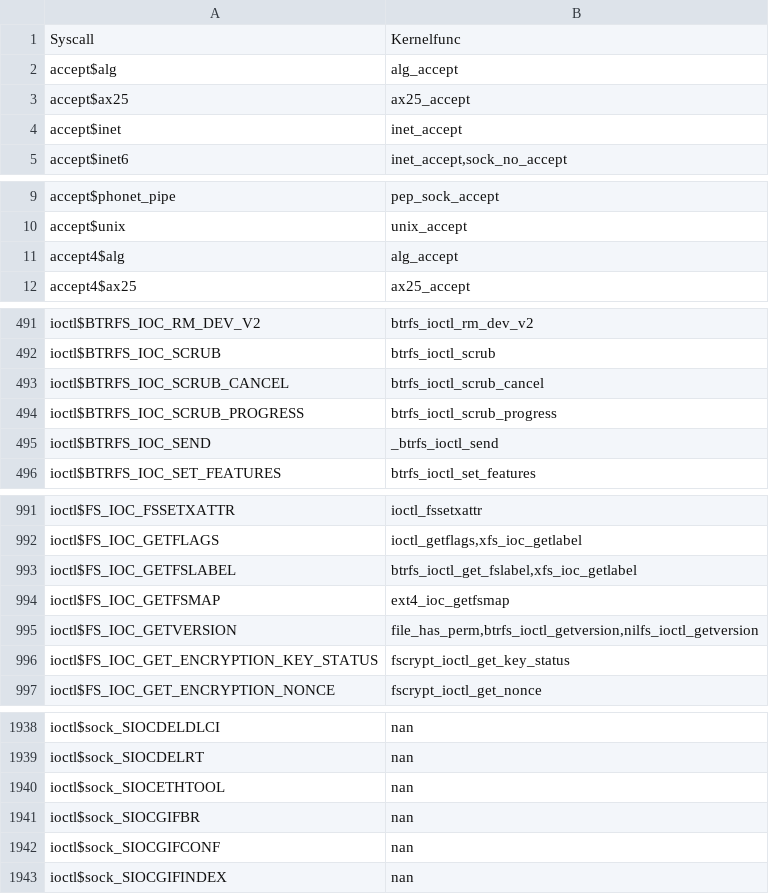
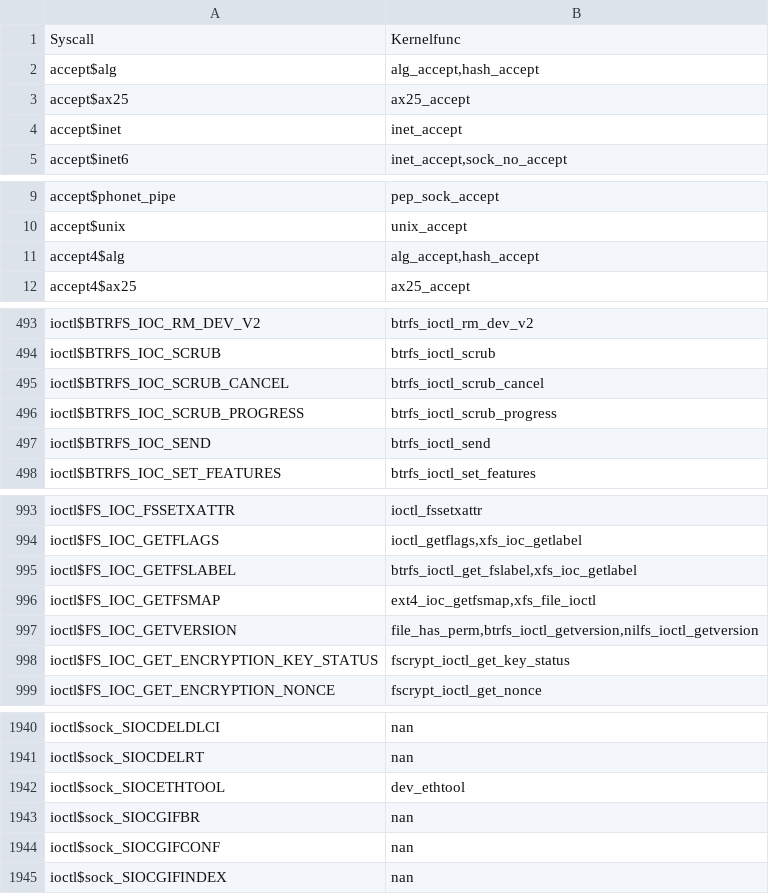
Before and after one commit to harperchen/StateRepro, a CSV file: crawler/mysyzdirect/syscall_kernel_map.csv, drawn as a sheet; only a part is shown, gaps mark what is left out; the diff covers the shown part only.

```diff
--- a/crawler/mysyzdirect/syscall_kernel_map.csv
+++ b/crawler/mysyzdirect/syscall_kernel_map.csv
@@ -1,3 +1,3 @@
 Syscall,Kernelfunc
-accept$alg,alg_accept
+accept$alg,"alg_accept,hash_accept"
 accept$ax25,ax25_accept
@@ -10,3 +10,3 @@ accept$phonet_pipe,pep_sock_accept
 accept$unix,unix_accept
-accept4$alg,alg_accept
+accept4$alg,"alg_accept,hash_accept"
 accept4$ax25,ax25_accept
@@ -494,3 +496,3 @@ ioctl$BTRFS_IOC_SCRUB_CANCEL,btrfs_ioctl_scrub_cancel
 ioctl$BTRFS_IOC_SCRUB_PROGRESS,btrfs_ioctl_scrub_progress
-ioctl$BTRFS_IOC_SEND,_btrfs_ioctl_send
+ioctl$BTRFS_IOC_SEND,btrfs_ioctl_send
 ioctl$BTRFS_IOC_SET_FEATURES,btrfs_ioctl_set_features
@@ -993,3 +995,3 @@ ioctl$FS_IOC_GETFLAGS,"ioctl_getflags,xfs_ioc_getlabel"
 ioctl$FS_IOC_GETFSLABEL,"btrfs_ioctl_get_fslabel,xfs_ioc_getlabel"
-ioctl$FS_IOC_GETFSMAP,ext4_ioc_getfsmap
+ioctl$FS_IOC_GETFSMAP,"ext4_ioc_getfsmap,xfs_file_ioctl"
 ioctl$FS_IOC_GETVERSION,"file_has_perm,btrfs_ioctl_getversion,nilfs_ioctl_getversion"
@@ -1939,3 +1941,3 @@ ioctl$sock_SIOCDELDLCI,nan
 ioctl$sock_SIOCDELRT,nan
-ioctl$sock_SIOCETHTOOL,nan
+ioctl$sock_SIOCETHTOOL,dev_ethtool
 ioctl$sock_SIOCGIFBR,nan
```
Also changed, not shown: 37 added rows and 16 edited cells elsewhere in this file, 3 other files.
